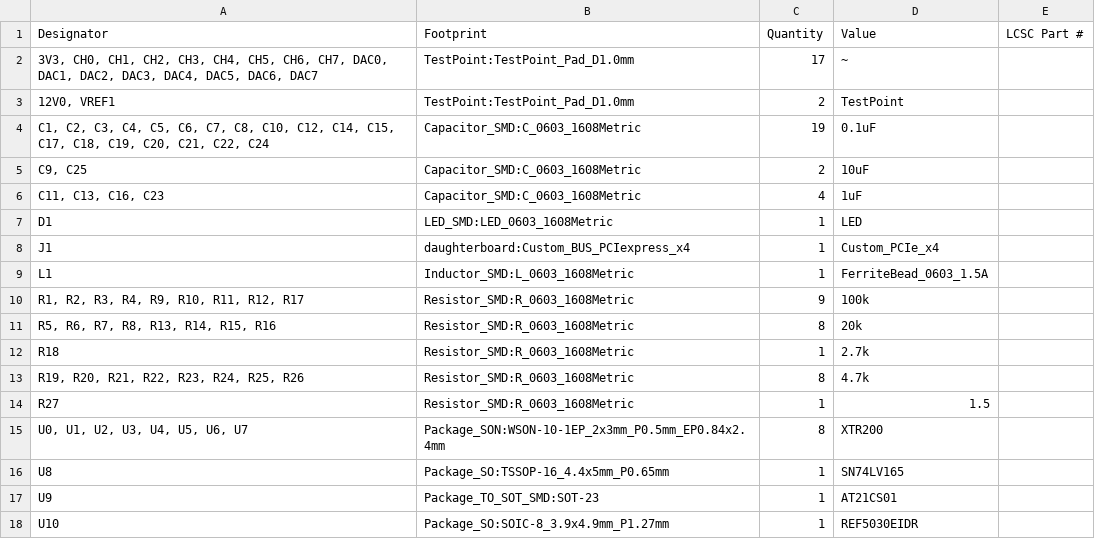
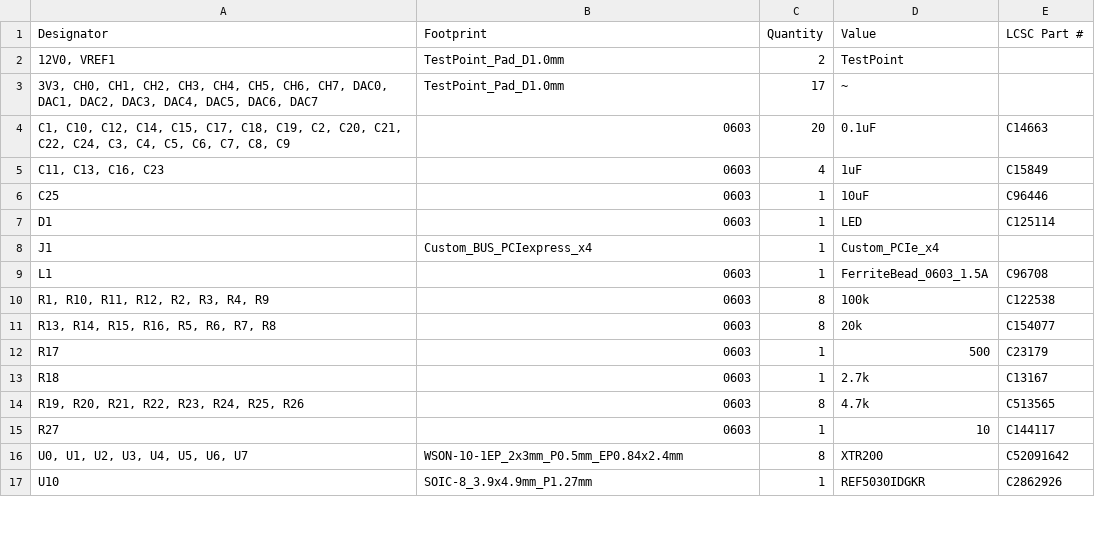
Before and after one commit to Foosa7/koi_8x8, a CSV file: hardware/daughterboard/production/bom.csv, drawn as a sheet; only a part is shown; the diff covers the shown part only.

```diff
--- a/hardware/daughterboard/production/bom.csv
+++ b/hardware/daughterboard/production/bom.csv
@@ -1,18 +1,17 @@
 Designator,Footprint,Quantity,Value,LCSC Part #
-"3V3, CH0, CH1, CH2, CH3, CH4, CH5, CH6, CH7, DAC0, DAC1, DAC2, DAC3, DAC4, DAC5, DAC6, DAC7",TestPoint:TestPoint_Pad_D1.0mm,17,~,
-"12V0, VREF1",TestPoint:TestPoint_Pad_D1.0mm,2,TestPoint,
-"C1, C2, C3, C4, C5, C6, C7, C8, C10, C12, C14, C15, C17, C18, C19, C20, C21, C22, C24",Capacitor_SMD:C_0603_1608Metric,19,0.1uF,
-"C9, C25",Capacitor_SMD:C_0603_1608Metric,2,10uF,
-"C11, C13, C16, C23",Capacitor_SMD:C_0603_1608Metric,4,1uF,
-D1,LED_SMD:LED_0603_1608Metric,1,LED,
-J1,daughterboard:Custom_BUS_PCIexpress_x4,1,Custom_PCIe_x4,
-L1,Inductor_SMD:L_0603_1608Metric,1,FerriteBead_0603_1.5A,
-"R1, R2, R3, R4, R9, R10, R11, R12, R17",Resistor_SMD:R_0603_1608Metric,9,100k,
-"R5, R6, R7, R8, R13, R14, R15, R16",Resistor_SMD:R_0603_1608Metric,8,20k,
-R18,Resistor_SMD:R_0603_1608Metric,1,2.7k,
-"R19, R20, R21, R22, R23, R24, R25, R26",Resistor_SMD:R_0603_1608Metric,8,4.7k,
-R27,Resistor_SMD:R_0603_1608Metric,1,1.5,
-"U0, U1, U2, U3, U4, U5, U6, U7",Package_SON:WSON-10-1EP_2x3mm_P0.5mm_EP0.84x2.4mm,8,XTR200,
-U8,Package_SO:TSSOP-16_4.4x5mm_P0.65mm,1,SN74LV165,
-U9,Package_TO_SOT_SMD:SOT-23,1,AT21CS01,
-U10,Package_SO:SOIC-8_3.9x4.9mm_P1.27mm,1,REF5030EIDR,
+"12V0, VREF1",TestPoint_Pad_D1.0mm,2,TestPoint,
+"3V3, CH0, CH1, CH2, CH3, CH4, CH5, CH6, CH7, DAC0, DAC1, DAC2, DAC3, DAC4, DAC5, DAC6, DAC7",TestPoint_Pad_D1.0mm,17,~,
+"C1, C10, C12, C14, C15, C17, C18, C19, C2, C20, C21, C22, C24, C3, C4, C5, C6, C7, C8, C9",0603,20,0.1uF,C14663
+"C11, C13, C16, C23",0603,4,1uF,C15849
+C25,0603,1,10uF,C96446
+D1,0603,1,LED,C125114
+J1,Custom_BUS_PCIexpress_x4,1,Custom_PCIe_x4,
+L1,0603,1,FerriteBead_0603_1.5A,C96708
+"R1, R10, R11, R12, R2, R3, R4, R9",0603,8,100k,C122538
+"R13, R14, R15, R16, R5, R6, R7, R8",0603,8,20k,C154077
+R17,0603,1,500,C23179
+R18,0603,1,2.7k,C13167
+"R19, R20, R21, R22, R23, R24, R25, R26",0603,8,4.7k,C513565
+R27,0603,1,10,C144117
+"U0, U1, U2, U3, U4, U5, U6, U7",WSON-10-1EP_2x3mm_P0.5mm_EP0.84x2.4mm,8,XTR200,C52091642
+U10,SOIC-8_3.9x4.9mm_P1.27mm,1,REF5030IDGKR,C2862926
```
Also changed, not shown: 2 added rows and 5 edited cells elsewhere in this file, hardware/daughterboard/production/designators.csv, hardware/daughterboard/production/positions.csv, 8 other files.
